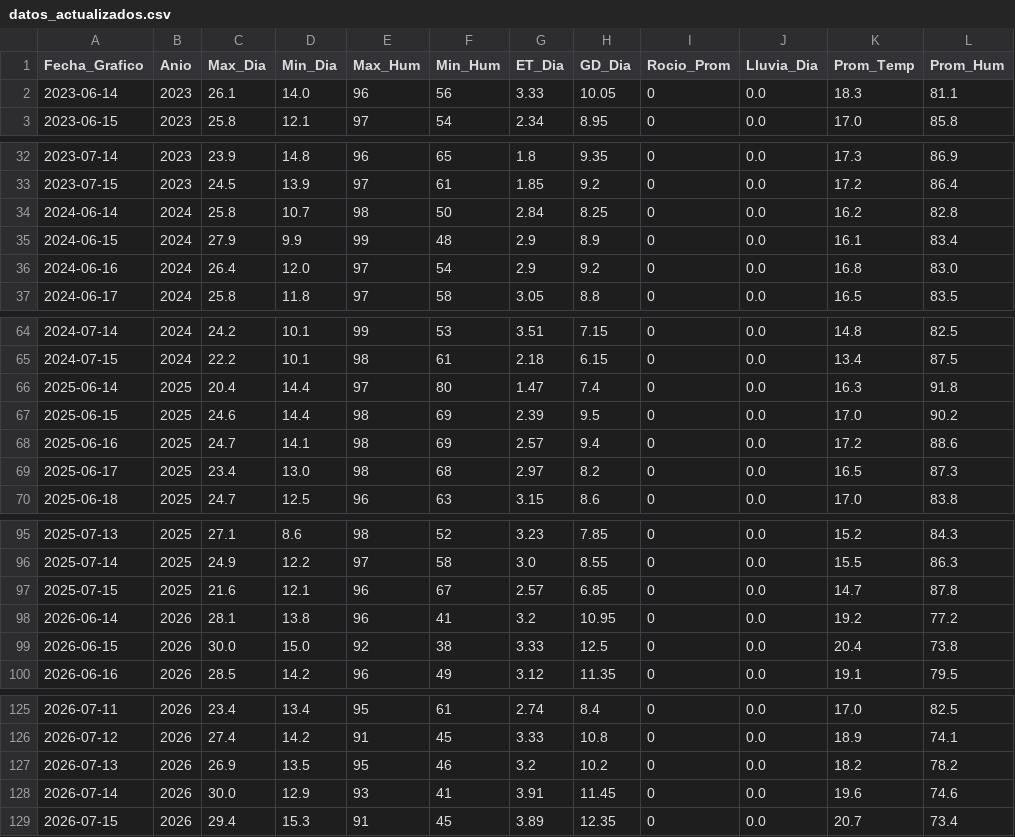
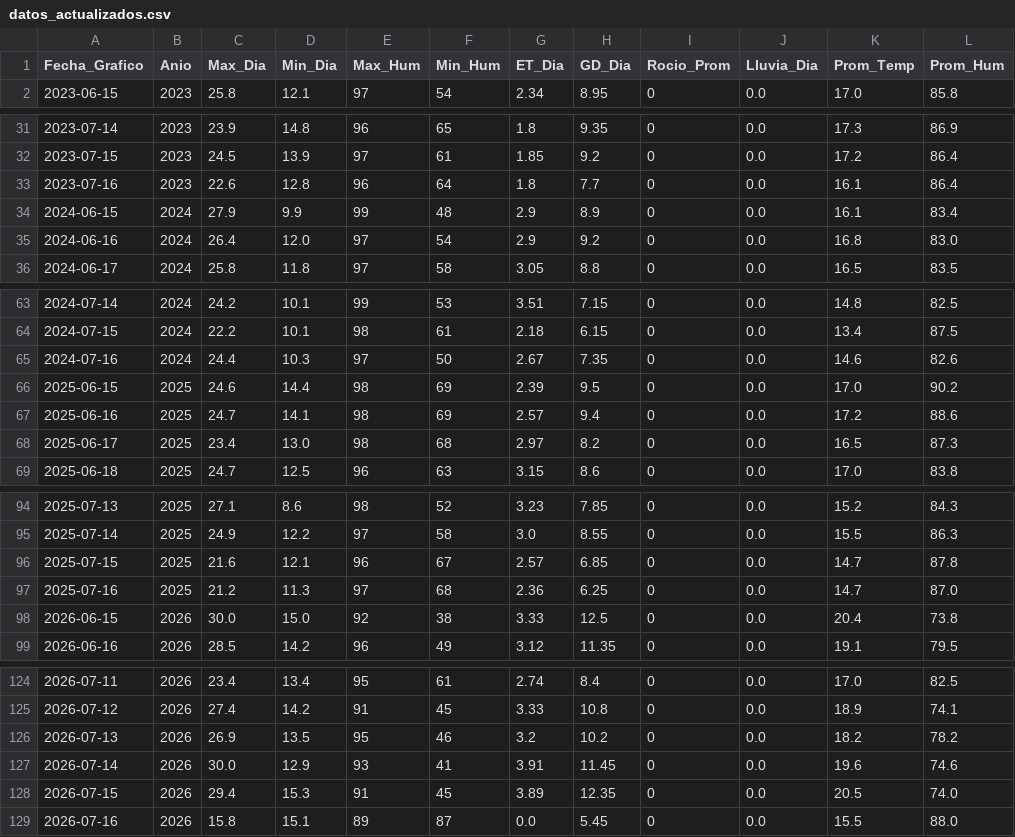
Before and after one commit to omartel-crypto/Datos_Meteorologico, a CSV file: datos_actualizados.csv, drawn as a sheet; only a part is shown, gaps mark what is left out.

Commit message:
Robot: Data actualizada 2026-07-16 01:28 Lima

```diff
--- a/datos_actualizados.csv
+++ b/datos_actualizados.csv
@@ -1,3 +1,2 @@
 Fecha_Grafico,Anio,Max_Dia,Min_Dia,Max_Hum,Min_Hum,ET_Dia,GD_Dia,Rocio_Prom,Lluvia_Dia,Prom_Temp,Prom_Hum
-2023-06-14,2023,26.1,14.0,96,56,3.33,10.05,0,0.0,18.3,81.1
 2023-06-15,2023,25.8,12.1,97,54,2.34,8.95,0,0.0,17.0,85.8
@@ -33,3 +32,3 @@
 2023-07-15,2023,24.5,13.9,97,61,1.85,9.2,0,0.0,17.2,86.4
-2024-06-14,2024,25.8,10.7,98,50,2.84,8.25,0,0.0,16.2,82.8
+2023-07-16,2023,22.6,12.8,96,64,1.8,7.7,0,0.0,16.1,86.4
 2024-06-15,2024,27.9,9.9,99,48,2.9,8.9,0,0.0,16.1,83.4
@@ -65,3 +64,3 @@
 2024-07-15,2024,22.2,10.1,98,61,2.18,6.15,0,0.0,13.4,87.5
-2025-06-14,2025,20.4,14.4,97,80,1.47,7.4,0,0.0,16.3,91.8
+2024-07-16,2024,24.4,10.3,97,50,2.67,7.35,0,0.0,14.6,82.6
 2025-06-15,2025,24.6,14.4,98,69,2.39,9.5,0,0.0,17.0,90.2
@@ -97,3 +96,3 @@
 2025-07-15,2025,21.6,12.1,96,67,2.57,6.85,0,0.0,14.7,87.8
-2026-06-14,2026,28.1,13.8,96,41,3.2,10.95,0,0.0,19.2,77.2
+2025-07-16,2025,21.2,11.3,97,68,2.36,6.25,0,0.0,14.7,87.0
 2026-06-15,2026,30.0,15.0,92,38,3.33,12.5,0,0.0,20.4,73.8
@@ -128,2 +127,3 @@
 2026-07-14,2026,30.0,12.9,93,41,3.91,11.45,0,0.0,19.6,74.6
-2026-07-15,2026,29.4,15.3,91,45,3.89,12.35,0,0.0,20.7,73.4
+2026-07-15,2026,29.4,15.3,91,45,3.89,12.35,0,0.0,20.5,74.0
+2026-07-16,2026,15.8,15.1,89,87,0.0,5.45,0,0.0,15.5,88.0
```
Also changed, not shown: datos_yaurilla.csv.
